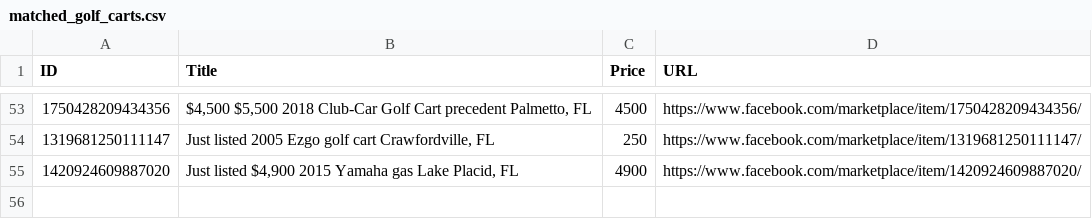
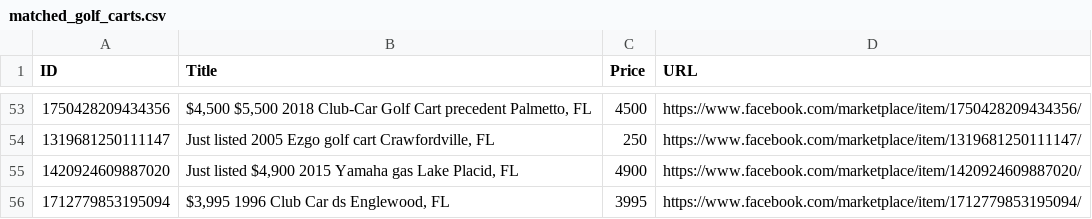
Before and after one commit to chipster1941-a11y/Land-Monitor, a CSV file: matched_golf_carts.csv, drawn as a sheet; only a part is shown, gaps mark what is left out.

```diff
--- a/matched_golf_carts.csv
+++ b/matched_golf_carts.csv
@@ -55 +55,2 @@ ID,Title,Price,URL
 1420924609887020,"Just listed $4,900 2015 Yamaha gas Lake Placid, FL",4900,https://www.facebook.com/marketplace/item/1420924609887020/
+1712779853195094,"$3,995 1996 Club Car ds Englewood, FL",3995,https://www.facebook.com/marketplace/item/1712779853195094/
```
Also changed, not shown: 1 other file.
